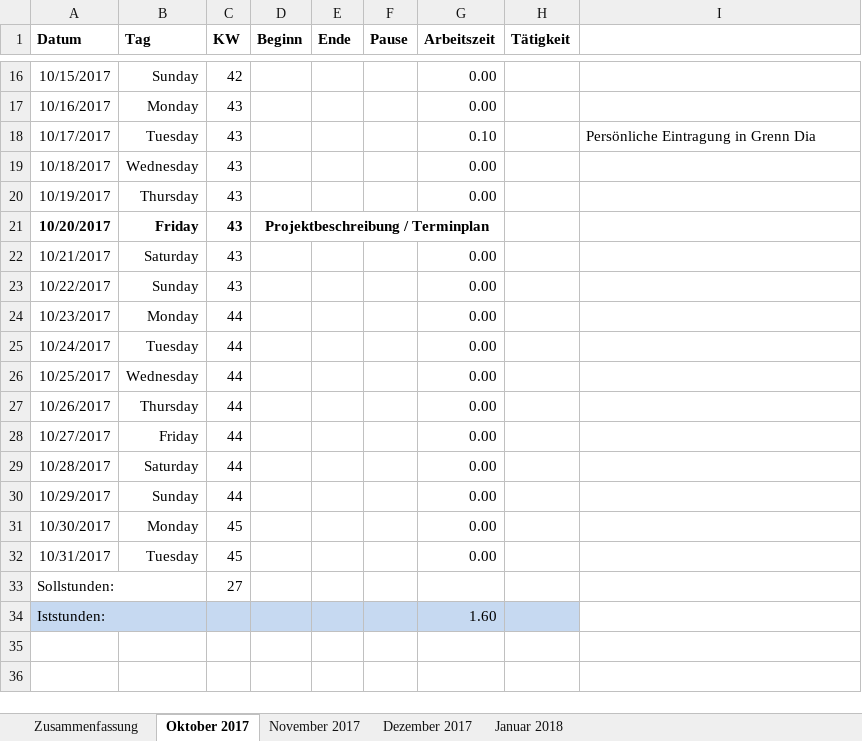
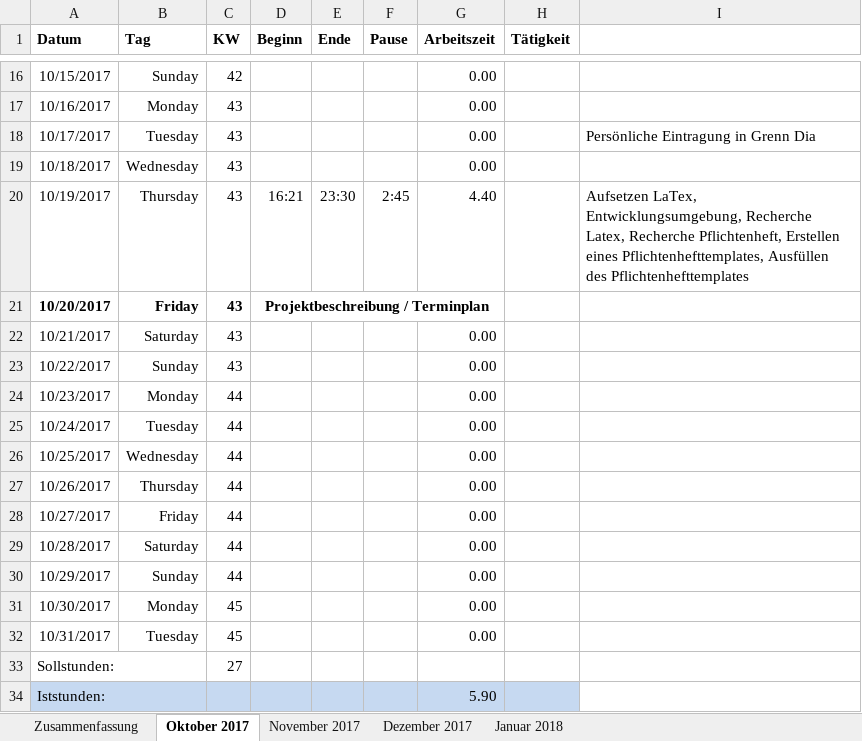
Before and after one commit to scd42636/DT_WS1718_02_StarCar, an Excel workbook: Dokumentation/arbeitszeiten/Arbeitszeiten_grr37213.xlsx, sheet Oktober 2017, drawn as a sheet; only a part is shown, gaps mark what is left out; values as stored, in another font and other column widths than the file's, no borders; conditional formats not drawn; the diff names each change by its address in the sheet, - before the commit and + after, or states it on an @@ line.

Commit message:
working ours update

```diff
--- a/Dokumentation/arbeitszeiten/Arbeitszeiten_grr37213.xlsx (sheet Oktober 2017)
+++ b/Dokumentation/arbeitszeiten/Arbeitszeiten_grr37213.xlsx (sheet Oktober 2017)
-G18 (Arbeitszeit): 0.10
+G18 (Arbeitszeit): 0.00
-D20 (Beginn): (empty)
+D20 (Beginn): 16:21
-E20 (Ende): (empty)
+E20 (Ende): 23:30
-F20 (Pause): (empty)
+F20 (Pause): 2:45
-G20 (Arbeitszeit): 0.00
+G20 (Arbeitszeit): 4.40
-I20: (empty)
+I20: Aufsetzen LaTex, Entwicklungsumgebung, Recherche Latex, Recherche Pflichtenheft, Erstellen eines Pflichtenhefttemplates, Ausfüllen des Pflichtenhefttemplates
-G34 (Arbeitszeit): 1.60
+G34 (Arbeitszeit): 5.90
```
Also changed, not shown: sheet Zusammenfassung.
